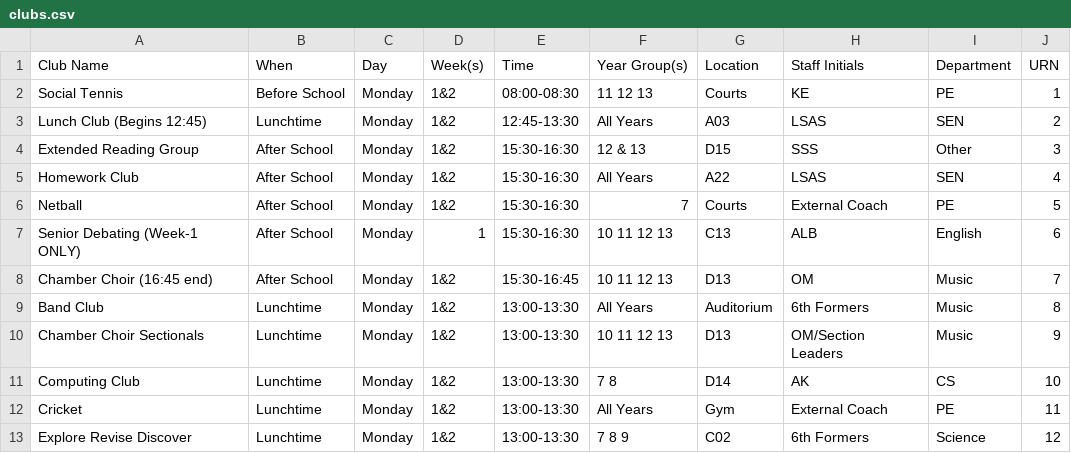
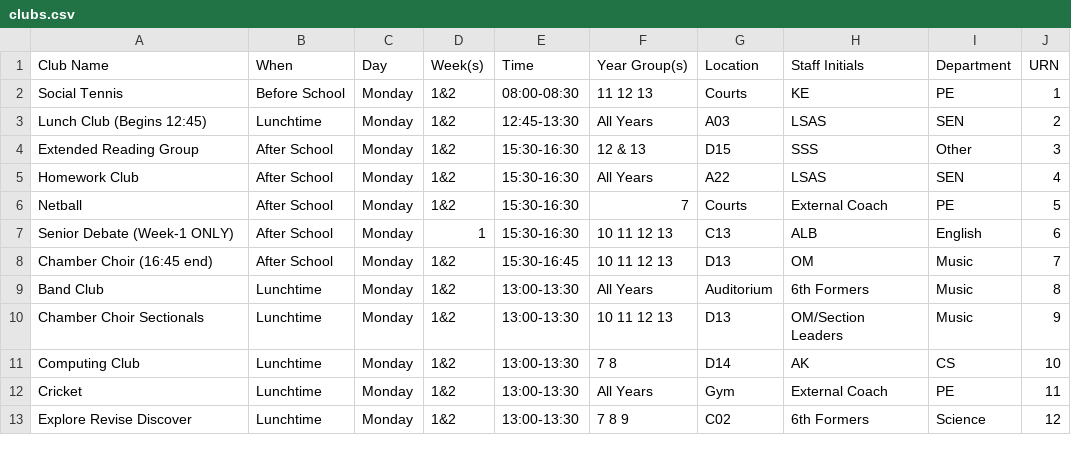
Before and after one commit to Donostio/LMSclubs, a CSV file: clubs.csv, drawn as a sheet; only a part is shown.

Commit message:
Update clubs.csv

```diff
--- a/clubs.csv
+++ b/clubs.csv
@@ -6,3 +6,3 @@ Homework Club,After School,Monday,1&2,15:30-16:30,All Years,A22,LSAS,SEN,4
 Netball,After School,Monday,1&2,15:30-16:30,7,Courts,External Coach,PE,5
-Senior Debating (Week-1 ONLY),After School,Monday,1,15:30-16:30,10  11  12  13,C13,ALB,English,6
+Senior Debate (Week-1 ONLY),After School,Monday,1,15:30-16:30,10  11  12  13,C13,ALB,English,6
 Chamber Choir (16:45 end),After School,Monday,1&2,15:30-16:45,10  11  12  13,D13,OM,Music,7
```
